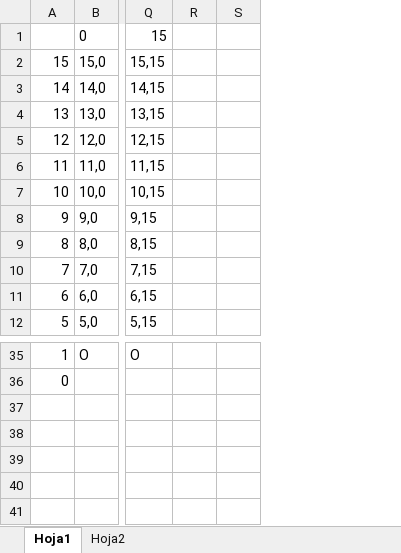
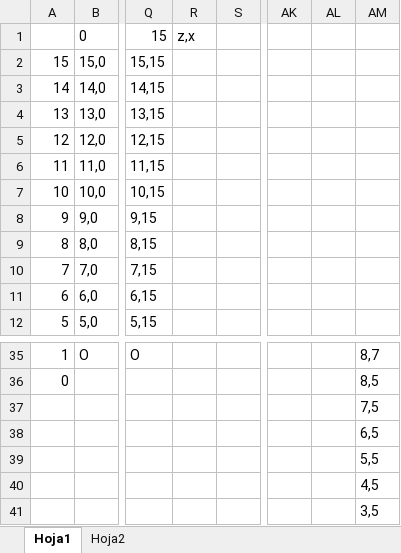
Before and after one commit to JorgeBlanchardCruz/IAProject, an Excel workbook: mapfiles/template_maps.xlsx, sheet Hoja1, drawn as a sheet; only a part is shown, gaps mark what is left out; values as stored, in another font and other column widths than the file's, no borders; removed rows and columns are numbered as before the commit, all else as after; rows hold the shown columns only; the diff names each change by its address in the sheet, - before the commit and + after, or states it on an @@ line.

```diff
--- a/mapfiles/template_maps.xlsx (sheet Hoja1)
+++ b/mapfiles/template_maps.xlsx (sheet Hoja1)
-column R, empty
+column R, row 1: z,x
+column AK, empty
+column AL, empty
+column AM, rows 35-36: 8,7 | 8,5
+row 37:  |  |  |  |  |  |  | 7,5
+row 38:  |  |  |  |  |  |  | 6,5
+row 39:  |  |  |  |  |  |  | 5,5
+row 40:  |  |  |  |  |  |  | 4,5
+row 41:  |  |  |  |  |  |  | 3,5
```
Also changed, not shown: 6 other files.
